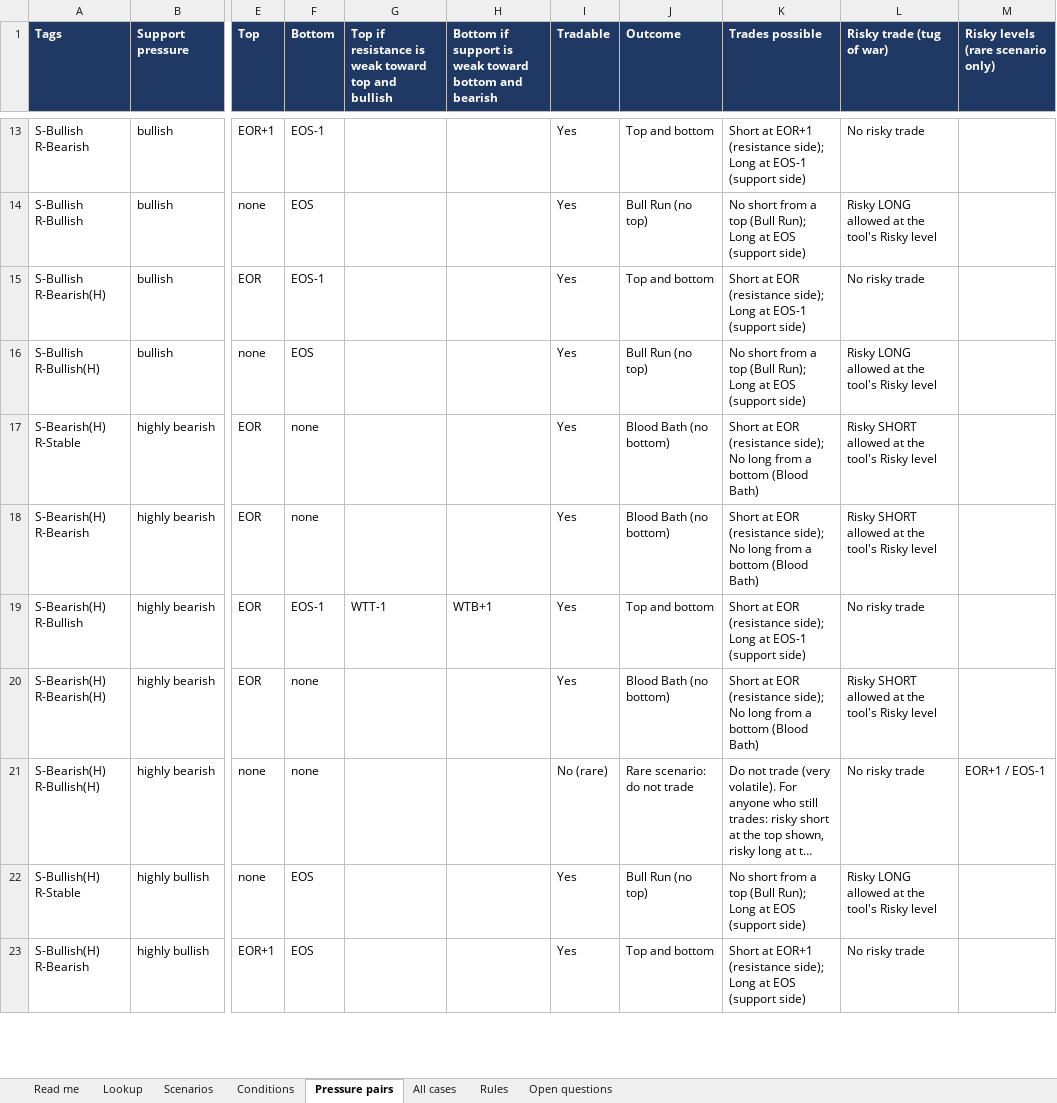
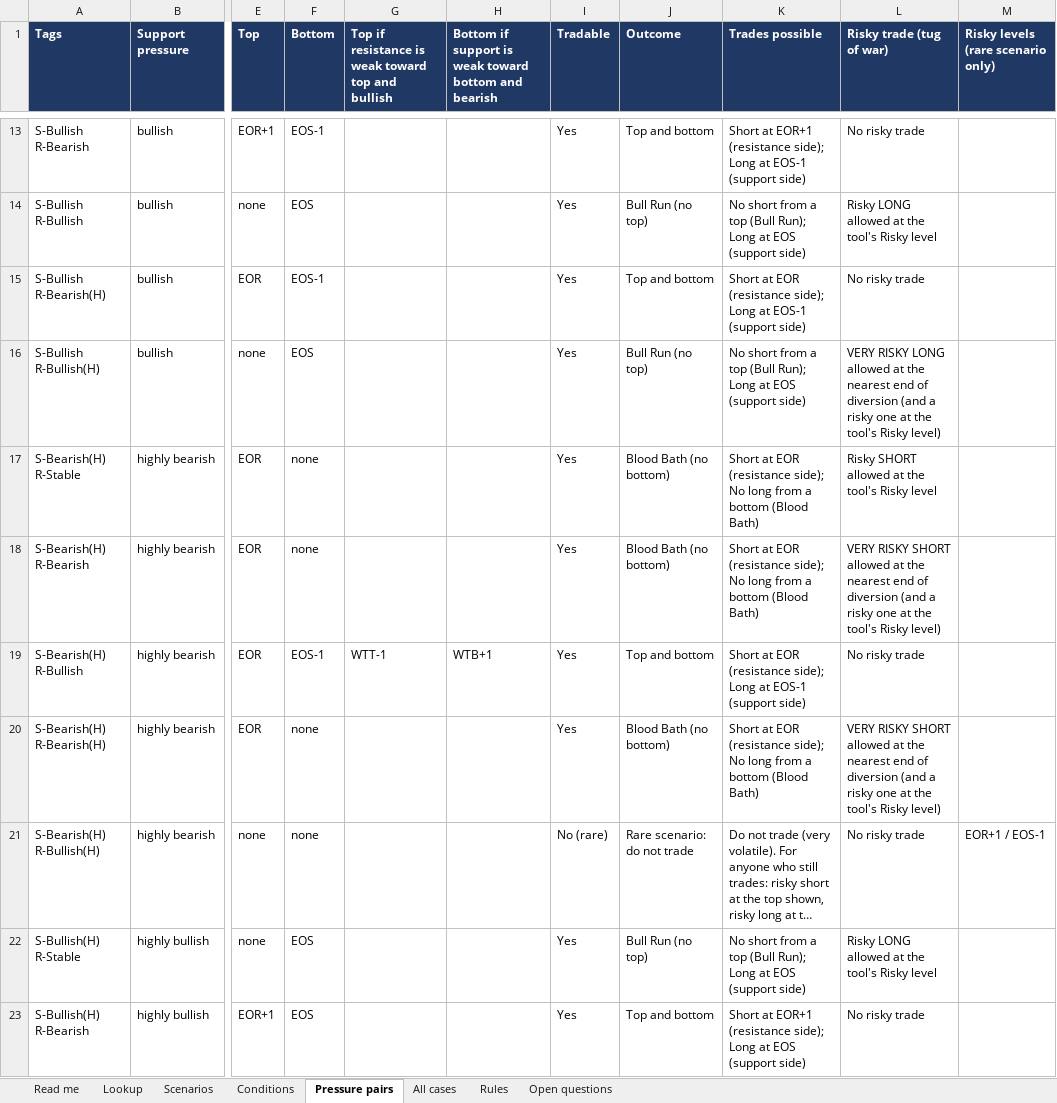
Before and after one commit to naveen423640/fno-spread-agents, an Excel workbook: docs/ltp-trading-rules.xlsx, sheet Pressure pairs, drawn as a sheet; only a part is shown, gaps mark what is left out; long unchanged cells end in …; values as stored, in another font and other column widths than the file's, no borders; the diff covers the shown part only; the diff names each change by its address in the sheet, - before the commit and + after, or states it on an @@ line.

```diff
--- a/docs/ltp-trading-rules.xlsx (sheet Pressure pairs)
+++ b/docs/ltp-trading-rules.xlsx (sheet Pressure pairs)
-L16 (Risky trade (tug of war)): Risky LONG allowed at the tool's Risky level
+L16 (Risky trade (tug of war)): VERY RISKY LONG allowed at the nearest end of diversion (and a risky one at the tool's Risky level)
-L18 (Risky trade (tug of war)): Risky SHORT allowed at the tool's Risky level
+L18 (Risky trade (tug of war)): VERY RISKY SHORT allowed at the nearest end of diversion (and a risky one at the tool's Risky level)
-L20 (Risky trade (tug of war)): Risky SHORT allowed at the tool's Risky level
+L20 (Risky trade (tug of war)): VERY RISKY SHORT allowed at the nearest end of diversion (and a risky one at the tool's Risky level)
```
Also changed, not shown: 3 edited cells elsewhere in this sheet, sheet All cases, sheet Rules, sheet Read me, 24 other files.
